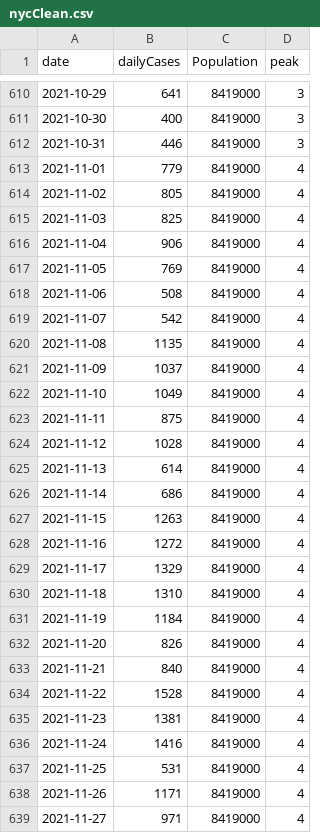
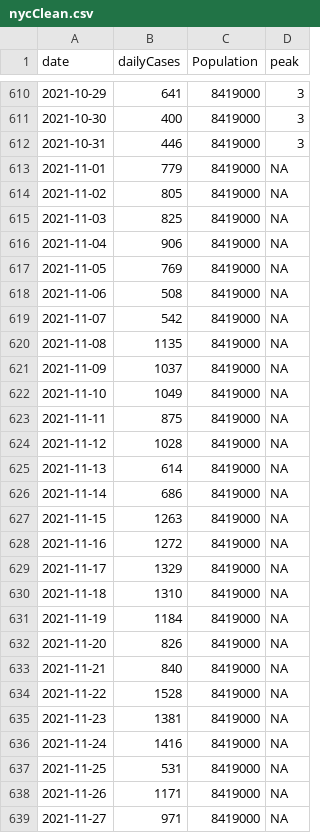
Before and after one commit to ceward18/epidemicBCM, a CSV file: dataAnalysis/NYC/Data/nycClean.csv, drawn as a sheet; only a part is shown, gaps mark what is left out; the diff covers the shown part only.

Commit message:
updated peak specification

```diff
--- a/dataAnalysis/NYC/Data/nycClean.csv
+++ b/dataAnalysis/NYC/Data/nycClean.csv
@@ -612,28 +612,28 @@ date,dailyCases,Population,peak
 2021-10-31,446,8419000,3
-2021-11-01,779,8419000,4
-2021-11-02,805,8419000,4
-2021-11-03,825,8419000,4
-2021-11-04,906,8419000,4
-2021-11-05,769,8419000,4
-2021-11-06,508,8419000,4
-2021-11-07,542,8419000,4
-2021-11-08,1135,8419000,4
-2021-11-09,1037,8419000,4
-2021-11-10,1049,8419000,4
-2021-11-11,875,8419000,4
-2021-11-12,1028,8419000,4
-2021-11-13,614,8419000,4
-2021-11-14,686,8419000,4
-2021-11-15,1263,8419000,4
-2021-11-16,1272,8419000,4
-2021-11-17,1329,8419000,4
-2021-11-18,1310,8419000,4
-2021-11-19,1184,8419000,4
-2021-11-20,826,8419000,4
-2021-11-21,840,8419000,4
-2021-11-22,1528,8419000,4
-2021-11-23,1381,8419000,4
-2021-11-24,1416,8419000,4
-2021-11-25,531,8419000,4
-2021-11-26,1171,8419000,4
-2021-11-27,971,8419000,4
+2021-11-01,779,8419000,NA
+2021-11-02,805,8419000,NA
+2021-11-03,825,8419000,NA
+2021-11-04,906,8419000,NA
+2021-11-05,769,8419000,NA
+2021-11-06,508,8419000,NA
+2021-11-07,542,8419000,NA
+2021-11-08,1135,8419000,NA
+2021-11-09,1037,8419000,NA
+2021-11-10,1049,8419000,NA
+2021-11-11,875,8419000,NA
+2021-11-12,1028,8419000,NA
+2021-11-13,614,8419000,NA
+2021-11-14,686,8419000,NA
+2021-11-15,1263,8419000,NA
+2021-11-16,1272,8419000,NA
+2021-11-17,1329,8419000,NA
+2021-11-18,1310,8419000,NA
+2021-11-19,1184,8419000,NA
+2021-11-20,826,8419000,NA
+2021-11-21,840,8419000,NA
+2021-11-22,1528,8419000,NA
+2021-11-23,1381,8419000,NA
+2021-11-24,1416,8419000,NA
+2021-11-25,531,8419000,NA
+2021-11-26,1171,8419000,NA
+2021-11-27,971,8419000,NA
```
Also changed, not shown: 1 added row and 79 edited cells elsewhere in this file, 2 other files.
